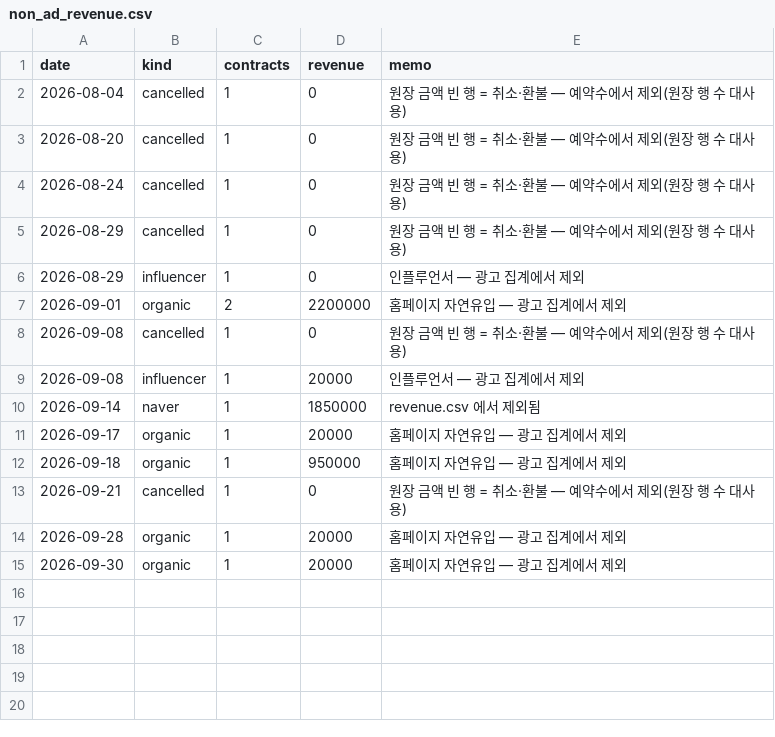
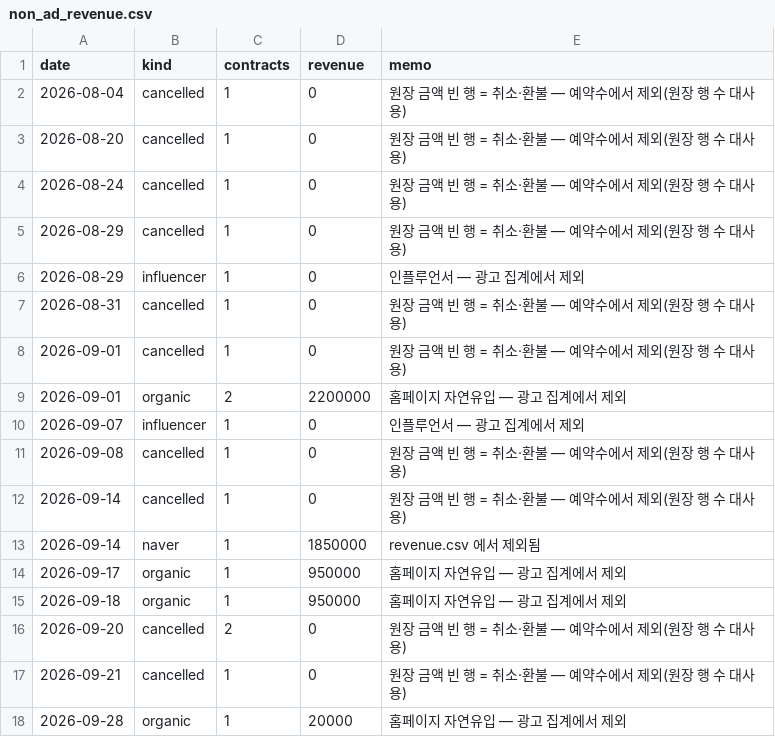
Before and after one commit to fgih304-netizen/fgih304-netizen.github.io, a CSV file: non_ad_revenue.csv, drawn as a sheet.

```diff
--- a/non_ad_revenue.csv
+++ b/non_ad_revenue.csv
@@ -6,10 +6,13 @@ date,kind,contracts,revenue,memo
 2026-08-29,influencer,1,0,인플루언서 — 광고 집계에서 제외
+2026-08-31,cancelled,1,0,원장 금액 빈 행 = 취소·환불 — 예약수에서 제외(원장 행 수 대사용)
+2026-09-01,cancelled,1,0,원장 금액 빈 행 = 취소·환불 — 예약수에서 제외(원장 행 수 대사용)
 2026-09-01,organic,2,2200000,홈페이지 자연유입 — 광고 집계에서 제외
+2026-09-07,influencer,1,0,인플루언서 — 광고 집계에서 제외
 2026-09-08,cancelled,1,0,원장 금액 빈 행 = 취소·환불 — 예약수에서 제외(원장 행 수 대사용)
-2026-09-08,influencer,1,20000,인플루언서 — 광고 집계에서 제외
+2026-09-14,cancelled,1,0,원장 금액 빈 행 = 취소·환불 — 예약수에서 제외(원장 행 수 대사용)
 2026-09-14,naver,1,1850000,revenue.csv 에서 제외됨
-2026-09-17,organic,1,20000,홈페이지 자연유입 — 광고 집계에서 제외
+2026-09-17,organic,1,950000,홈페이지 자연유입 — 광고 집계에서 제외
 2026-09-18,organic,1,950000,홈페이지 자연유입 — 광고 집계에서 제외
+2026-09-20,cancelled,2,0,원장 금액 빈 행 = 취소·환불 — 예약수에서 제외(원장 행 수 대사용)
 2026-09-21,cancelled,1,0,원장 금액 빈 행 = 취소·환불 — 예약수에서 제외(원장 행 수 대사용)
 2026-09-28,organic,1,20000,홈페이지 자연유입 — 광고 집계에서 제외
-2026-09-30,organic,1,20000,홈페이지 자연유입 — 광고 집계에서 제외
```
Also changed, not shown: booking_completed.csv, revenue.csv.
